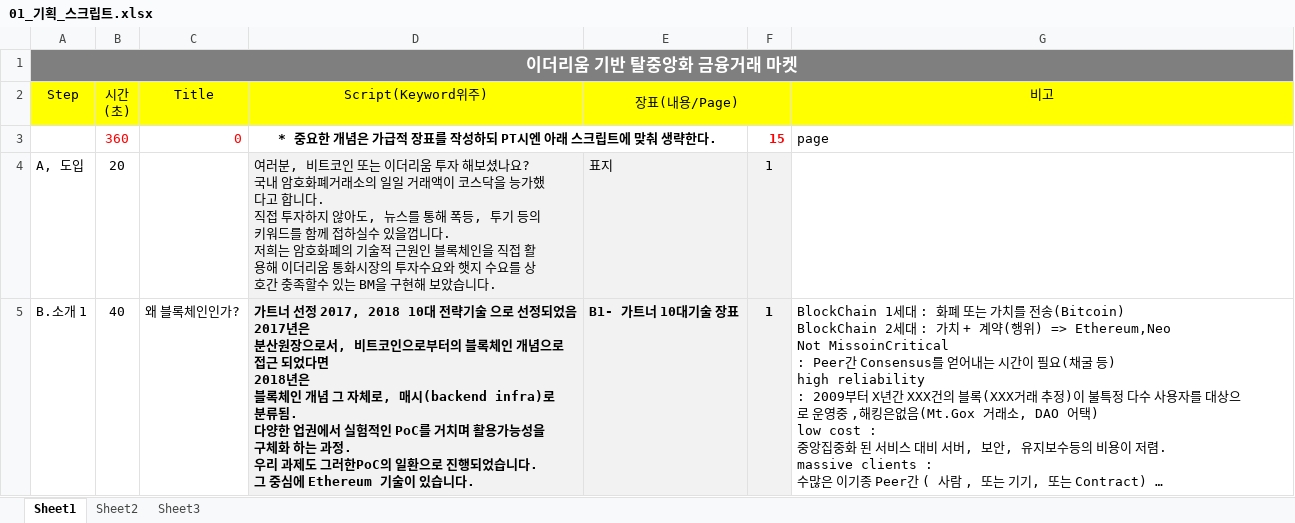
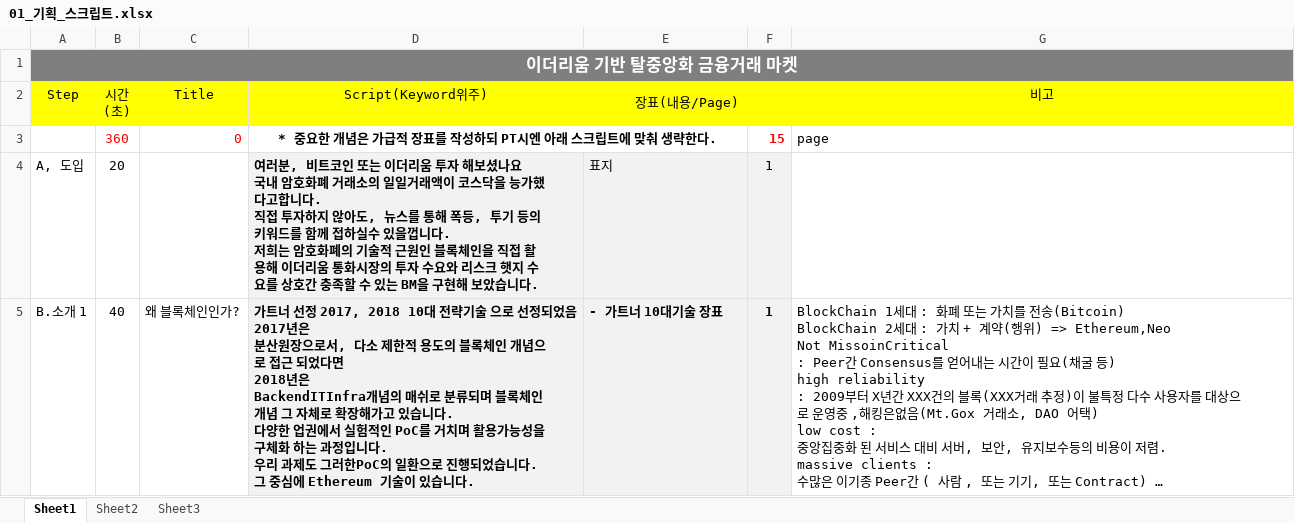
Before and after one commit to alladd/tcl2017, an Excel workbook: 51_발표PT자료/01_기획_스크립트.xlsx, sheet Sheet1, drawn as a sheet; only a part is shown; long unchanged cells end in …; values as stored, in another font and other column widths than the file's, no borders; ↵ is a line break in a cell; the diff covers the shown part only; the diff names each change by its address in the sheet, - before the commit and + after, or states it on an @@ line.

Commit message:
update
update

```diff
--- a/51_발표PT자료/01_기획_스크립트.xlsx (sheet Sheet1)
+++ b/51_발표PT자료/01_기획_스크립트.xlsx (sheet Sheet1)
-D4 (Script(Keyword위주)): …보셨나요? ↵ 국내 암호화폐거래소의 일일 거래액이 코스닥을 능가했다고 합니다. ↵ 직접 투자하지 않아도, 뉴스를 통해 폭등, 투기 등의 키워드를 함께 접하실수 있을껍니다. ↵ 저희는 암호화폐의 기술적 근원인 블록체인을 직접 활용해 이더리움 통화시장의 투자수요와 햇지 수요를 상호간 충족할수 있는…
+D4 (Script(Keyword위주)): …보셨나요 ↵ 국내 암호화폐 거래소의 일일거래액이 코스닥을 능가했다고합니다. ↵ 직접 투자하지 않아도, 뉴스를 통해 폭등, 투기 등의 키워드를 함께 접하실수 있을껍니다. ↵ 저희는 암호화폐의 기술적 근원인 블록체인을 직접 활용해 이더리움 통화시장의 투자 수요와 리스크 햇지 수요를 상호간 충족할 수 있는…
-D4 bold: off
+D4 bold: on
-D5 (Script(Keyword위주)): …으로서, 비트코인으로부터의 블록체인 개념으로 접근 되었다면 ↵ 2018년은 ↵ 블록체인 개념 그 자체로, 매시(backend infra)로 분류됨. ↵ 다양한 업권에서 실험적인 PoC를 거치며 활용가능성을 구체화 하는 과정. ↵ 우리…
+D5 (Script(Keyword위주)): …으로서, 다소 제한적 용도의 블록체인 개념으로 접근 되었다면 ↵ 2018년은 ↵ BackendITInfra개념의 매쉬로 분류되며 블록체인 개념 그 자체로 확장해가고 있습니다. ↵ 다양한 업권에서 실험적인 PoC를 거치며 활용가능성을 구체화 하는 과정입니다. ↵ 우리…
-E5 (장표(내용/Page)): B1- 가트너 10대기술 장표
+E5 (장표(내용/Page)): - 가트너 10대기술 장표
```
Also changed, not shown: 1 added row, 8 edited cells, cell formats and merged cells elsewhere in this sheet.
